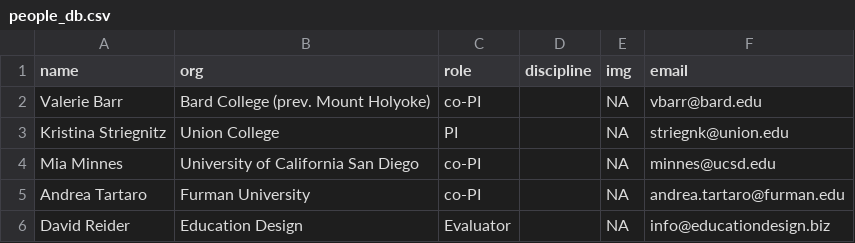
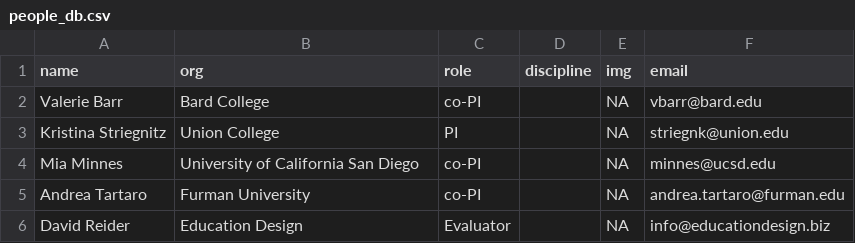
Before and after one commit to OCCTIVE/www, a CSV file: people_db.csv, drawn as a sheet.

Commit message:
Update people_db.csv

```diff
--- a/people_db.csv
+++ b/people_db.csv
@@ -1,3 +1,3 @@
 name,org,role,discipline,img,email
-Valerie Barr,Bard College (prev. Mount Holyoke),co-PI,,NA,vbarr@bard.edu
+Valerie Barr,Bard College,co-PI,,NA,vbarr@bard.edu
 Kristina Striegnitz,Union College,PI,,NA,striegnk@union.edu
```
